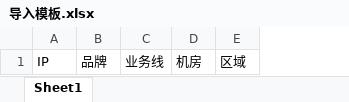
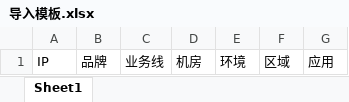
Before and after one commit to EsqerYasen/devops_platform_web, an Excel workbook: static/导入模板.xlsx, sheet Sheet1, drawn as a sheet; values as stored, in another font and other column widths than the file's, no borders; the diff names each change by its address in the sheet, - before the commit and + after, or states it on an @@ line.

```diff
--- a/static/导入模板.xlsx (sheet Sheet1)
+++ b/static/导入模板.xlsx (sheet Sheet1)
+column E, row 1: 环境
+column G, row 1: 应用
```
Also changed, not shown: 14 other files.
